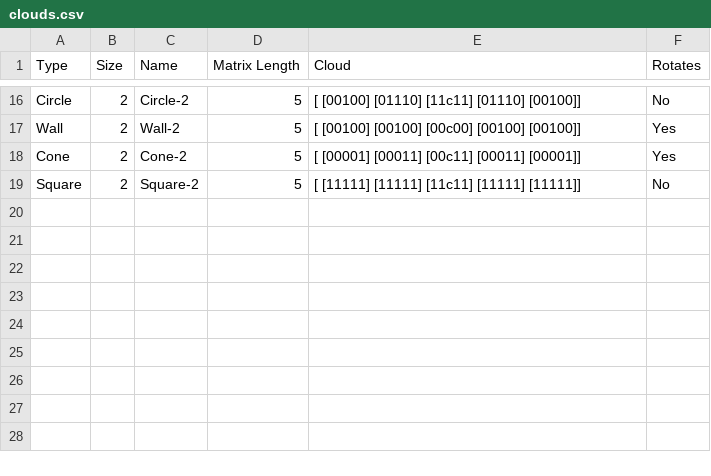
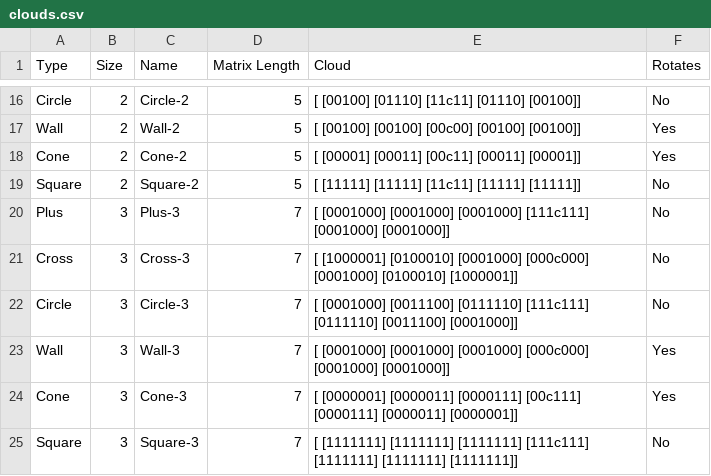
Before and after one commit to Mshnik/Fina, a CSV file: game/util/clouds.csv, drawn as a sheet; only a part is shown, gaps mark what is left out; the diff names each change by its address in the sheet, - before the commit and + after, or states it on an @@ line.

Commit message:
Turn fog on, add level three clouds

```diff
--- a/game/util/clouds.csv
+++ b/game/util/clouds.csv
+row 20: Plus | 3 | Plus-3 | 7 | [ [0001000] [0001000] [0001000] [111c111] [0001000] [0001000]] | No
+row 21: Cross | 3 | Cross-3 | 7 | [ [1000001] [0100010] [0001000] [000c000] [0001000] [0100010] [1000001]] | No
+row 22: Circle | 3 | Circle-3 | 7 | [ [0001000] [0011100] [0111110] [111c111] [0111110] [0011100] [0001000]] | No
+row 23: Wall | 3 | Wall-3 | 7 | [ [0001000] [0001000] [0001000] [000c000] [0001000] [0001000]] | Yes
+row 24: Cone | 3 | Cone-3 | 7 | [ [0000001] [0000011] [0000111] [00c111] [0000111] [0000011] [0000001]] | Yes
+row 25: Square | 3 | Square-3 | 7 | [ [1111111] [1111111] [1111111] [111c111] [1111111] [1111111] [1111111]] | No
```
Also changed, not shown: 2 other files.
